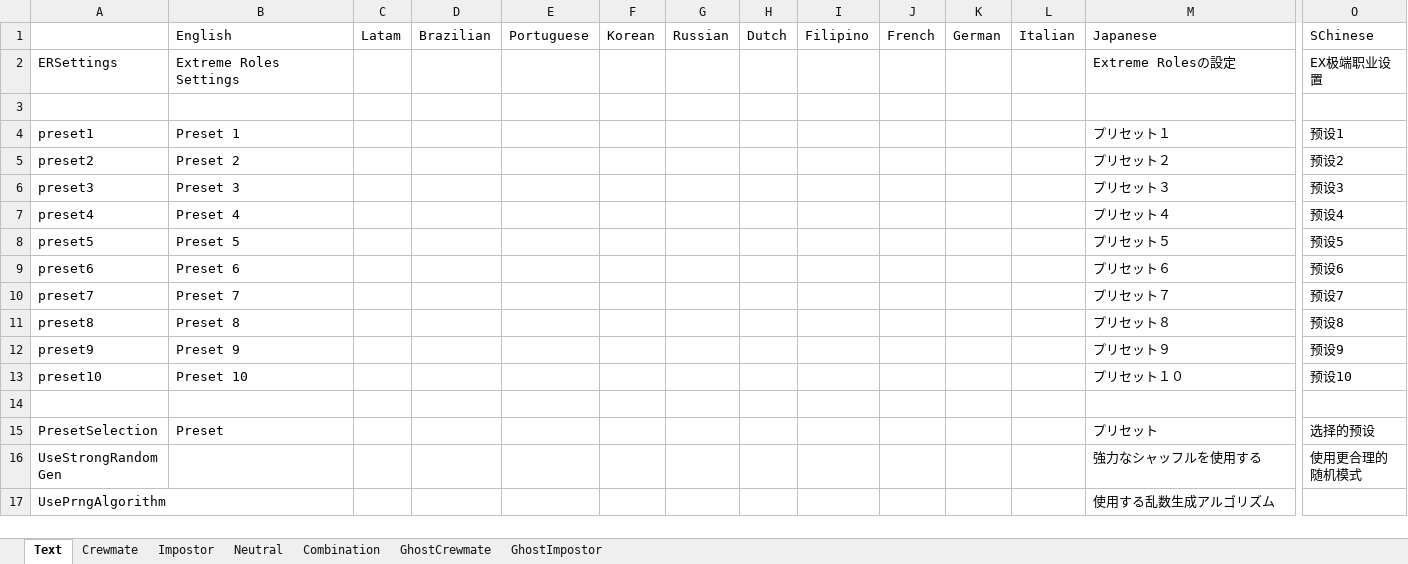
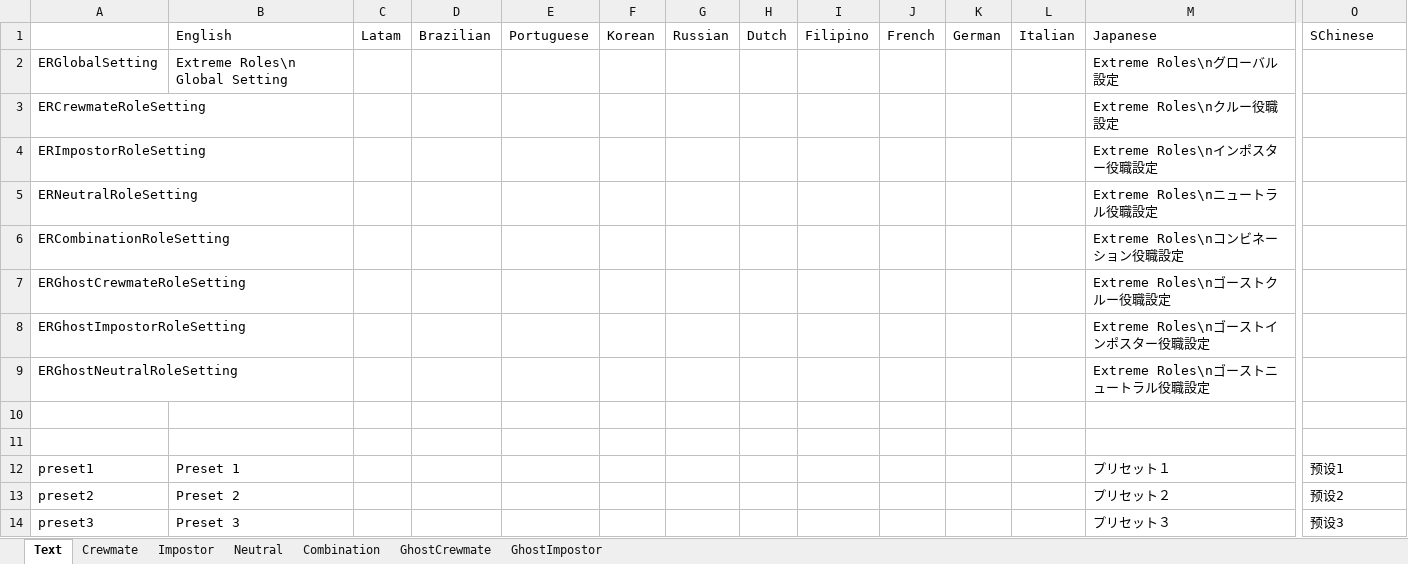
Before and after one commit to yukieiji/ExtremeRoles, an Excel workbook: ExtremeRolesTransData.xlsx, sheet Text, drawn as a sheet; only a part is shown, gaps mark what is left out; the shorter side is filled out with more unchanged rows; values as stored, in another font and other column widths than the file's, no borders; addresses are those after the commit; rows hold the shown columns only; the diff names each change by its address in the sheet, - before the commit and + after, or states it on an @@ line.

Commit message:
change:name and feat:trans data

```diff
--- a/ExtremeRolesTransData.xlsx (sheet Text)
+++ b/ExtremeRolesTransData.xlsx (sheet Text)
+row 2: ERGlobalSetting | Extreme Roles\n Global Setting |  |  |  |  |  |  |  |  |  |  | Extreme Roles\nグローバル設定
+row 3: ERCrewmateRoleSetting |  |  |  |  |  |  |  |  |  |  |  | Extreme Roles\nクルー役職設定
+row 4: ERImpostorRoleSetting |  |  |  |  |  |  |  |  |  |  |  | Extreme Roles\nインポスター役職設定
+row 5: ERNeutralRoleSetting |  |  |  |  |  |  |  |  |  |  |  | Extreme Roles\nニュートラル役職設定
+row 6: ERCombinationRoleSetting |  |  |  |  |  |  |  |  |  |  |  | Extreme Roles\nコンビネーション役職設定
+row 7: ERGhostCrewmateRoleSetting |  |  |  |  |  |  |  |  |  |  |  | Extreme Roles\nゴーストクルー役職設定
+row 8: ERGhostImpostorRoleSetting |  |  |  |  |  |  |  |  |  |  |  | Extreme Roles\nゴーストインポスター役職設定
+row 9: ERGhostNeutralRoleSetting |  |  |  |  |  |  |  |  |  |  |  | Extreme Roles\nゴーストニュートラル役職設定
-row 10: ERSettings | Extreme Roles Settings |  |  |  |  |  |  |  |  |  |  | Extreme Rolesの設定 | EX极端职业设置
+row 10: (empty)
```
Also changed, not shown: 2 other files.
